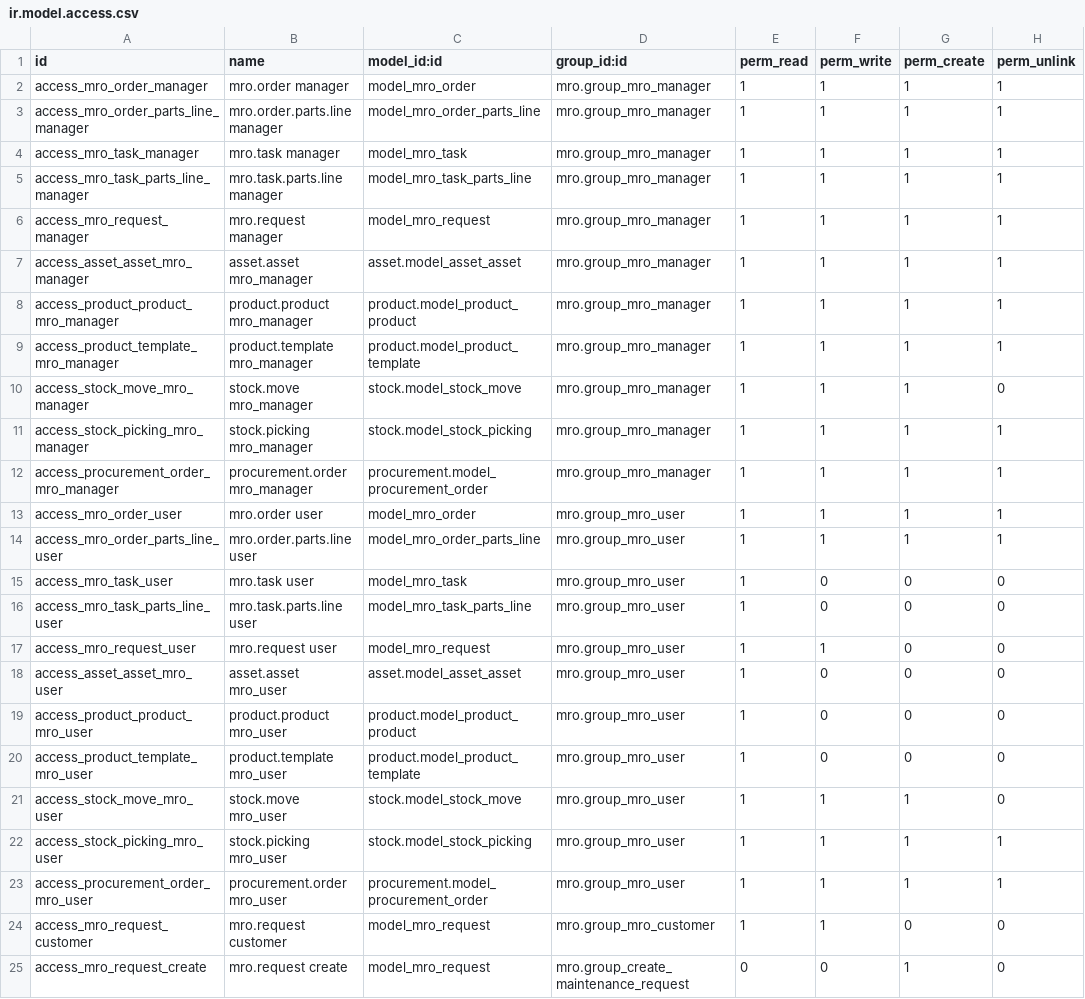
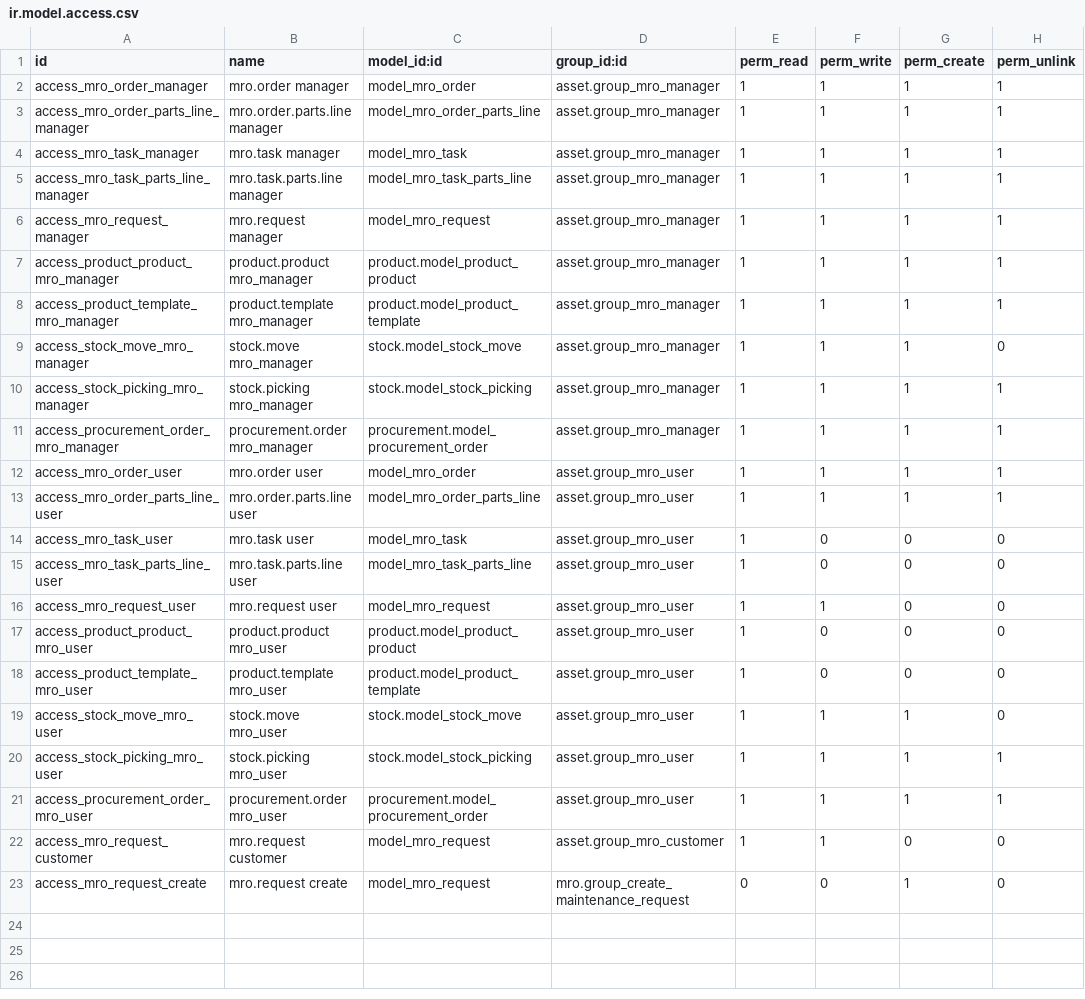
Before and after one commit to codup/odoo-eam, a CSV file: addons/mro/security/ir.model.access.csv, drawn as a sheet.

```diff
--- a/addons/mro/security/ir.model.access.csv
+++ b/addons/mro/security/ir.model.access.csv
@@ -1,25 +1,23 @@
 id,name,model_id:id,group_id:id,perm_read,perm_write,perm_create,perm_unlink
-access_mro_order_manager,mro.order manager,model_mro_order,mro.group_mro_manager,1,1,1,1
-access_mro_order_parts_line_manager,mro.order.parts.line manager,model_mro_order_parts_line,mro.group_mro_manager,1,1,1,1
-access_mro_task_manager,mro.task manager,model_mro_task,mro.group_mro_manager,1,1,1,1
-access_mro_task_parts_line_manager,mro.task.parts.line manager,model_mro_task_parts_line,mro.group_mro_manager,1,1,1,1
-access_mro_request_manager,mro.request manager,model_mro_request,mro.group_mro_manager,1,1,1,1
-access_asset_asset_mro_manager,asset.asset mro_manager,asset.model_asset_asset,mro.group_mro_manager,1,1,1,1
-access_product_product_mro_manager,product.product mro_manager,product.model_product_product,mro.group_mro_manager,1,1,1,1
-access_product_template_mro_manager,product.template mro_manager,product.model_product_template,mro.group_mro_manager,1,1,1,1
-access_stock_move_mro_manager,stock.move mro_manager,stock.model_stock_move,mro.group_mro_manager,1,1,1,0
-access_stock_picking_mro_manager,stock.picking mro_manager,stock.model_stock_picking,mro.group_mro_manager,1,1,1,1
-access_procurement_order_mro_manager,procurement.order mro_manager,procurement.model_procurement_order,mro.group_mro_manager,1,1,1,1
-access_mro_order_user,mro.order user,model_mro_order,mro.group_mro_user,1,1,1,1
-access_mro_order_parts_line_user,mro.order.parts.line user,model_mro_order_parts_line,mro.group_mro_user,1,1,1,1
-access_mro_task_user,mro.task user,model_mro_task,mro.group_mro_user,1,0,0,0
-access_mro_task_parts_line_user,mro.task.parts.line user,model_mro_task_parts_line,mro.group_mro_user,1,0,0,0
-access_mro_request_user,mro.request user,model_mro_request,mro.group_mro_user,1,1,0,0
-access_asset_asset_mro_user,asset.asset mro_user,asset.model_asset_asset,mro.group_mro_user,1,0,0,0
-access_product_product_mro_user,product.product mro_user,product.model_product_product,mro.group_mro_user,1,0,0,0
-access_product_template_mro_user,product.template mro_user,product.model_product_template,mro.group_mro_user,1,0,0,0
-access_stock_move_mro_user,stock.move mro_user,stock.model_stock_move,mro.group_mro_user,1,1,1,0
-access_stock_picking_mro_user,stock.picking mro_user,stock.model_stock_picking,mro.group_mro_user,1,1,1,1
-access_procurement_order_mro_user,procurement.order mro_user,procurement.model_procurement_order,mro.group_mro_user,1,1,1,1
-access_mro_request_customer,mro.request customer,model_mro_request,mro.group_mro_customer,1,1,0,0
+access_mro_order_manager,mro.order manager,model_mro_order,asset.group_mro_manager,1,1,1,1
+access_mro_order_parts_line_manager,mro.order.parts.line manager,model_mro_order_parts_line,asset.group_mro_manager,1,1,1,1
+access_mro_task_manager,mro.task manager,model_mro_task,asset.group_mro_manager,1,1,1,1
+access_mro_task_parts_line_manager,mro.task.parts.line manager,model_mro_task_parts_line,asset.group_mro_manager,1,1,1,1
+access_mro_request_manager,mro.request manager,model_mro_request,asset.group_mro_manager,1,1,1,1
+access_product_product_mro_manager,product.product mro_manager,product.model_product_product,asset.group_mro_manager,1,1,1,1
+access_product_template_mro_manager,product.template mro_manager,product.model_product_template,asset.group_mro_manager,1,1,1,1
+access_stock_move_mro_manager,stock.move mro_manager,stock.model_stock_move,asset.group_mro_manager,1,1,1,0
+access_stock_picking_mro_manager,stock.picking mro_manager,stock.model_stock_picking,asset.group_mro_manager,1,1,1,1
+access_procurement_order_mro_manager,procurement.order mro_manager,procurement.model_procurement_order,asset.group_mro_manager,1,1,1,1
+access_mro_order_user,mro.order user,model_mro_order,asset.group_mro_user,1,1,1,1
+access_mro_order_parts_line_user,mro.order.parts.line user,model_mro_order_parts_line,asset.group_mro_user,1,1,1,1
+access_mro_task_user,mro.task user,model_mro_task,asset.group_mro_user,1,0,0,0
+access_mro_task_parts_line_user,mro.task.parts.line user,model_mro_task_parts_line,asset.group_mro_user,1,0,0,0
+access_mro_request_user,mro.request user,model_mro_request,asset.group_mro_user,1,1,0,0
+access_product_product_mro_user,product.product mro_user,product.model_product_product,asset.group_mro_user,1,0,0,0
+access_product_template_mro_user,product.template mro_user,product.model_product_template,asset.group_mro_user,1,0,0,0
+access_stock_move_mro_user,stock.move mro_user,stock.model_stock_move,asset.group_mro_user,1,1,1,0
+access_stock_picking_mro_user,stock.picking mro_user,stock.model_stock_picking,asset.group_mro_user,1,1,1,1
+access_procurement_order_mro_user,procurement.order mro_user,procurement.model_procurement_order,asset.group_mro_user,1,1,1,1
+access_mro_request_customer,mro.request customer,model_mro_request,asset.group_mro_customer,1,1,0,0
 access_mro_request_create,mro.request create,model_mro_request,mro.group_create_maintenance_request,0,0,1,0
```
Also changed, not shown: 2 other files.
